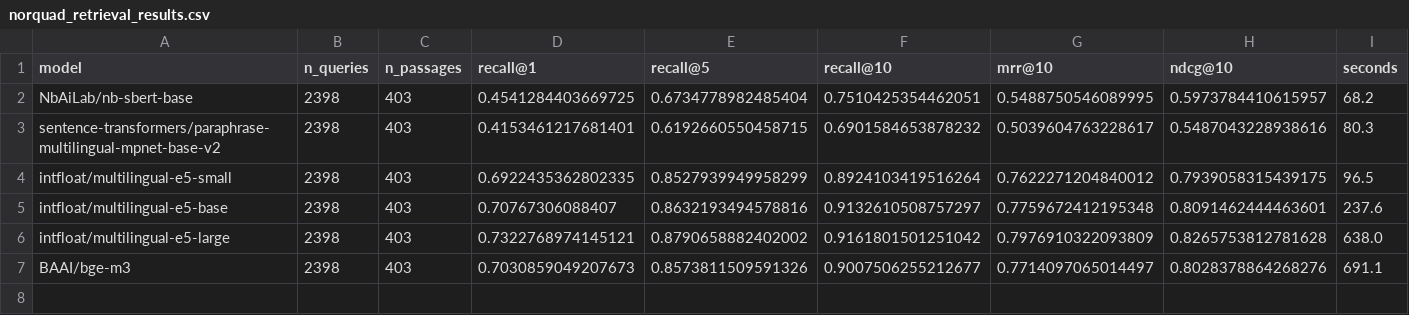
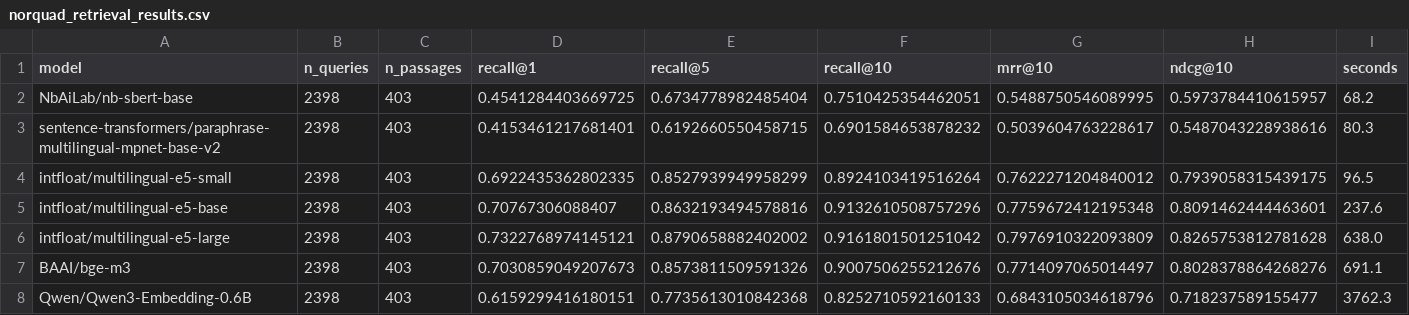
Before and after one commit to rymarinelli/embedding, a CSV file: benchmarks/results/norquad_retrieval_results.csv, drawn as a sheet.

```diff
--- a/benchmarks/results/norquad_retrieval_results.csv
+++ b/benchmarks/results/norquad_retrieval_results.csv
@@ -4,4 +4,5 @@ sentence-transformers/paraphrase-multilingual-mpnet-base-v2,2398,403,0.415346121
 intfloat/multilingual-e5-small,2398,403,0.6922435362802335,0.8527939949958299,0.8924103419516264,0.7622271204840012,0.7939058315439175,96.5
-intfloat/multilingual-e5-base,2398,403,0.70767306088407,0.8632193494578816,0.9132610508757297,0.7759672412195348,0.8091462444463601,237.6
+intfloat/multilingual-e5-base,2398,403,0.70767306088407,0.8632193494578816,0.9132610508757296,0.7759672412195348,0.8091462444463601,237.6
 intfloat/multilingual-e5-large,2398,403,0.7322768974145121,0.8790658882402002,0.9161801501251042,0.7976910322093809,0.8265753812781628,638.0
-BAAI/bge-m3,2398,403,0.7030859049207673,0.8573811509591326,0.9007506255212677,0.7714097065014497,0.8028378864268276,691.1
+BAAI/bge-m3,2398,403,0.7030859049207673,0.8573811509591326,0.9007506255212676,0.7714097065014497,0.8028378864268276,691.1
+Qwen/Qwen3-Embedding-0.6B,2398,403,0.6159299416180151,0.7735613010842368,0.8252710592160133,0.6843105034618796,0.718237589155477,3762.3
```
Also changed, not shown: 2 other files.
